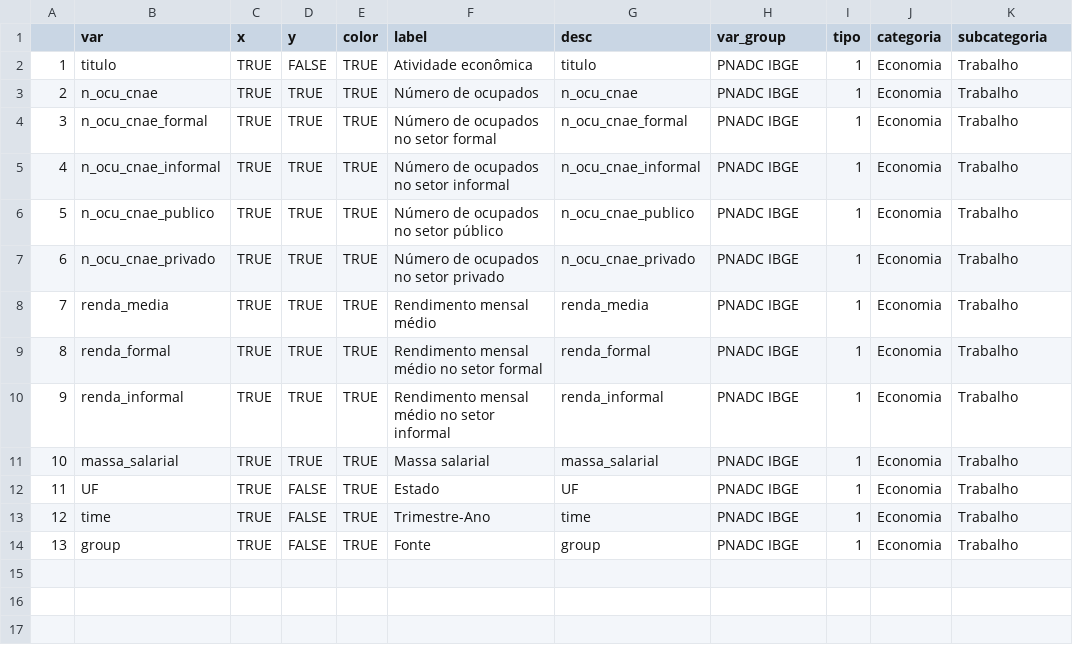
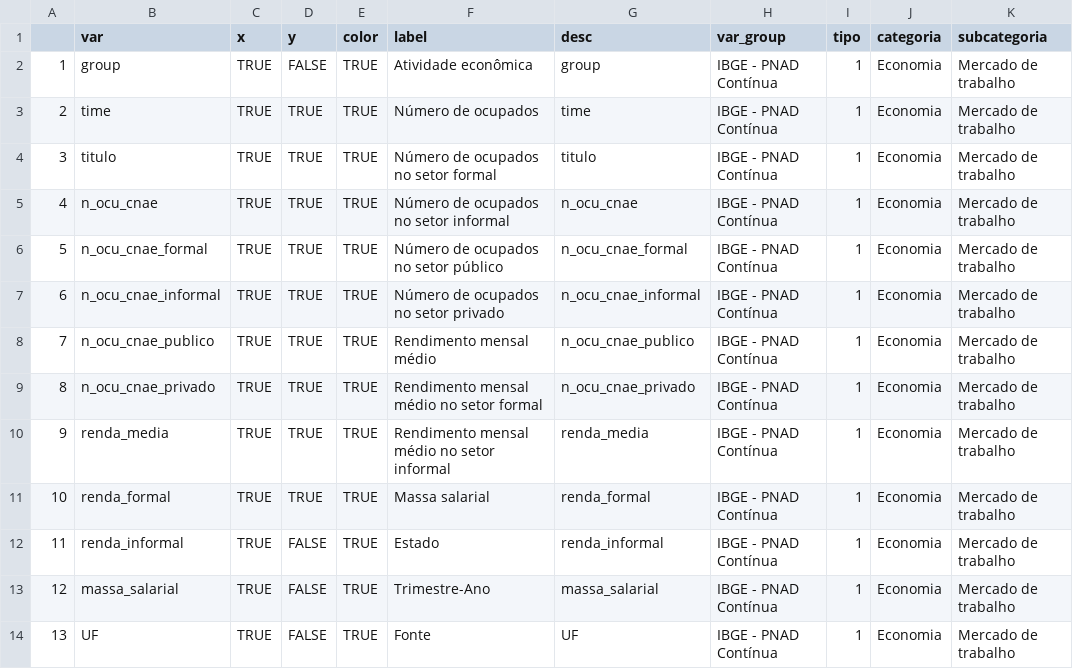
Before and after one commit to datazoompuc/datazoom_viz, a CSV file: data/ibge_pnadc_cnae_dic.csv, drawn as a sheet.

```diff
--- a/data/ibge_pnadc_cnae_dic.csv
+++ b/data/ibge_pnadc_cnae_dic.csv
@@ -1,14 +1,14 @@
 "","var","x","y","color","label","desc","var_group","tipo","categoria","subcategoria"
-"1","titulo",TRUE,FALSE,TRUE,"Atividade econômica","titulo","PNADC IBGE",1,"Economia","Trabalho"
-"2","n_ocu_cnae",TRUE,TRUE,TRUE,"Número de ocupados","n_ocu_cnae","PNADC IBGE",1,"Economia","Trabalho"
-"3","n_ocu_cnae_formal",TRUE,TRUE,TRUE,"Número de ocupados no setor formal","n_ocu_cnae_formal","PNADC IBGE",1,"Economia","Trabalho"
-"4","n_ocu_cnae_informal",TRUE,TRUE,TRUE,"Número de ocupados no setor informal","n_ocu_cnae_informal","PNADC IBGE",1,"Economia","Trabalho"
-"5","n_ocu_cnae_publico",TRUE,TRUE,TRUE,"Número de ocupados no setor público","n_ocu_cnae_publico","PNADC IBGE",1,"Economia","Trabalho"
-"6","n_ocu_cnae_privado",TRUE,TRUE,TRUE,"Número de ocupados no setor privado","n_ocu_cnae_privado","PNADC IBGE",1,"Economia","Trabalho"
-"7","renda_media",TRUE,TRUE,TRUE,"Rendimento mensal médio","renda_media","PNADC IBGE",1,"Economia","Trabalho"
-"8","renda_formal",TRUE,TRUE,TRUE,"Rendimento mensal médio no setor formal","renda_formal","PNADC IBGE",1,"Economia","Trabalho"
-"9","renda_informal",TRUE,TRUE,TRUE,"Rendimento mensal médio no setor informal","renda_informal","PNADC IBGE",1,"Economia","Trabalho"
-"10","massa_salarial",TRUE,TRUE,TRUE,"Massa salarial","massa_salarial","PNADC IBGE",1,"Economia","Trabalho"
-"11","UF",TRUE,FALSE,TRUE,"Estado","UF","PNADC IBGE",1,"Economia","Trabalho"
-"12","time",TRUE,FALSE,TRUE,"Trimestre-Ano","time","PNADC IBGE",1,"Economia","Trabalho"
-"13","group",TRUE,FALSE,TRUE,"Fonte","group","PNADC IBGE",1,"Economia","Trabalho"
+"1","group",TRUE,FALSE,TRUE,"Atividade econômica","group","IBGE - PNAD Contínua",1,"Economia","Mercado de trabalho"
+"2","time",TRUE,TRUE,TRUE,"Número de ocupados","time","IBGE - PNAD Contínua",1,"Economia","Mercado de trabalho"
+"3","titulo",TRUE,TRUE,TRUE,"Número de ocupados no setor formal","titulo","IBGE - PNAD Contínua",1,"Economia","Mercado de trabalho"
+"4","n_ocu_cnae",TRUE,TRUE,TRUE,"Número de ocupados no setor informal","n_ocu_cnae","IBGE - PNAD Contínua",1,"Economia","Mercado de trabalho"
+"5","n_ocu_cnae_formal",TRUE,TRUE,TRUE,"Número de ocupados no setor público","n_ocu_cnae_formal","IBGE - PNAD Contínua",1,"Economia","Mercado de trabalho"
+"6","n_ocu_cnae_informal",TRUE,TRUE,TRUE,"Número de ocupados no setor privado","n_ocu_cnae_informal","IBGE - PNAD Contínua",1,"Economia","Mercado de trabalho"
+"7","n_ocu_cnae_publico",TRUE,TRUE,TRUE,"Rendimento mensal médio","n_ocu_cnae_publico","IBGE - PNAD Contínua",1,"Economia","Mercado de trabalho"
+"8","n_ocu_cnae_privado",TRUE,TRUE,TRUE,"Rendimento mensal médio no setor formal","n_ocu_cnae_privado","IBGE - PNAD Contínua",1,"Economia","Mercado de trabalho"
+"9","renda_media",TRUE,TRUE,TRUE,"Rendimento mensal médio no setor informal","renda_media","IBGE - PNAD Contínua",1,"Economia","Mercado de trabalho"
+"10","renda_formal",TRUE,TRUE,TRUE,"Massa salarial","renda_formal","IBGE - PNAD Contínua",1,"Economia","Mercado de trabalho"
+"11","renda_informal",TRUE,FALSE,TRUE,"Estado","renda_informal","IBGE - PNAD Contínua",1,"Economia","Mercado de trabalho"
+"12","massa_salarial",TRUE,FALSE,TRUE,"Trimestre-Ano","massa_salarial","IBGE - PNAD Contínua",1,"Economia","Mercado de trabalho"
+"13","UF",TRUE,FALSE,TRUE,"Fonte","UF","IBGE - PNAD Contínua",1,"Economia","Mercado de trabalho"
```
Also changed, not shown: data/ibge_pnadc_cod_dic.csv, data/ibge_pnadc_trabalho_dic.csv, 3 other files.
